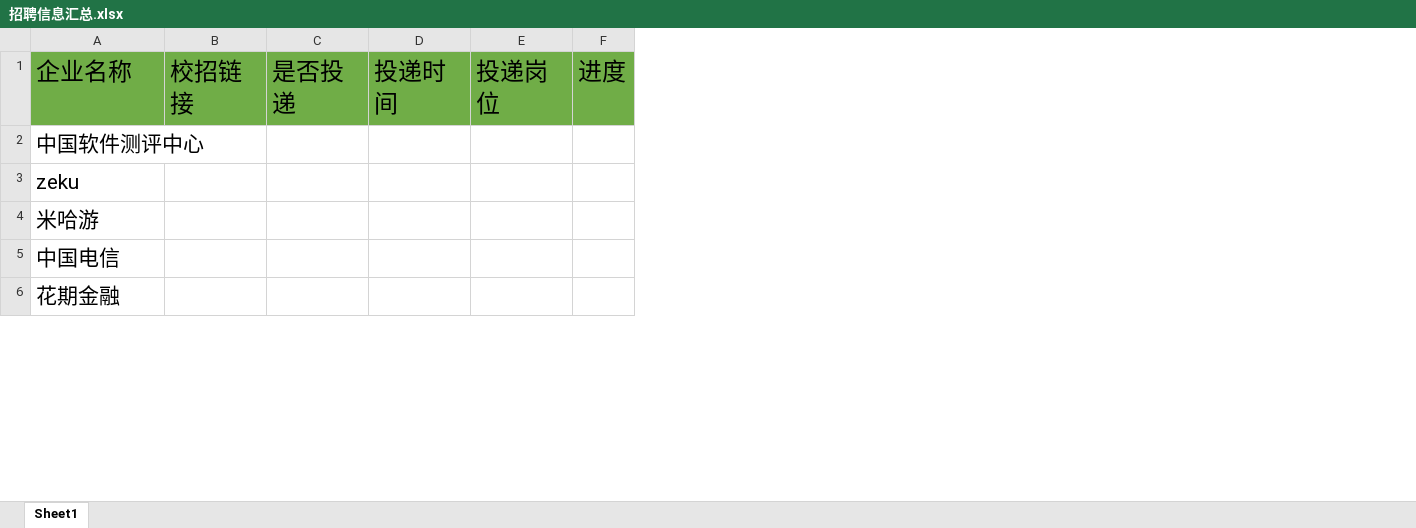
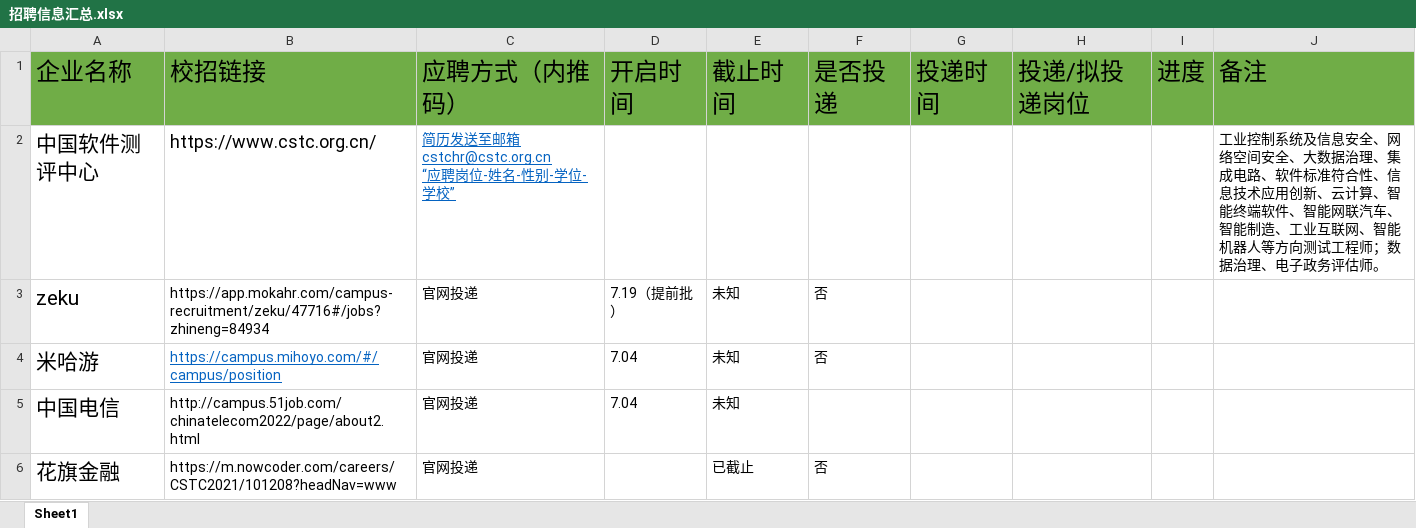
Before and after one commit to manjixx/Notebook, an Excel workbook: 01 秋招资料/招聘信息汇总.xlsx, sheet Sheet1, drawn as a sheet; only a part is shown; values as stored, in another font and other column widths than the file's, no borders; removed rows and columns are numbered as before the commit, all else as after; ↵ is a line break in a cell; the diff covers the shown part only; the diff names each change by its address in the sheet, - before the commit and + after, or states it on an @@ line.

```diff
--- a/01 秋招资料/招聘信息汇总.xlsx (sheet Sheet1)
+++ b/01 秋招资料/招聘信息汇总.xlsx (sheet Sheet1)
-column B (校招链接), empty
-column C (是否投递), empty
+column B (校招链接), rows 2-6: https://www.cstc.org.cn/ | https://app.mokahr.com/campus-recruitment/zeku/47716#/jobs?zhineng=84934 | https://campus.mihoyo.com/#/campus/position | http://campus.51job.com/chinatelecom2022/page/about2.html | https://m.nowcoder.com/careers/CSTC2021/101208?headNav=www
+column C (应聘方式（内推码）), rows 2-6: 简历发送至邮箱 cstchr@cstc.org.cn ↵ “应聘岗位-姓名-性别-学位-学校” | 官网投递 | 官网投递 | 官网投递 | 官网投递
+column D (开启时间), rows 3-5: 7.19（提前批） | 7.04 | 7.04
+column E (截止时间), rows 3-6: 未知 | 未知 | 未知 | 已截止
+column F (是否投递), rows 3-6: 否 | 否 |  | 否
-column E (投递岗位), empty
+column H (投递/拟投递岗位), empty
+column J (备注), row 2: 工业控制系统及信息安全、网络空间安全、大数据治理、集成电路、软件标准符合性、信息技术应用创新、云计算、智能终端软件、智能网联汽车、智能制造、工业互联网、智能机器人等方向测试工程师；数据治理、电子政务评估师。
-A6 (企业名称): 花期金融
+A6 (企业名称): 花旗金融
```
Also changed, not shown: 2 added rows, 1 removed row and 8 edited cells elsewhere in this sheet, 1 other file.
